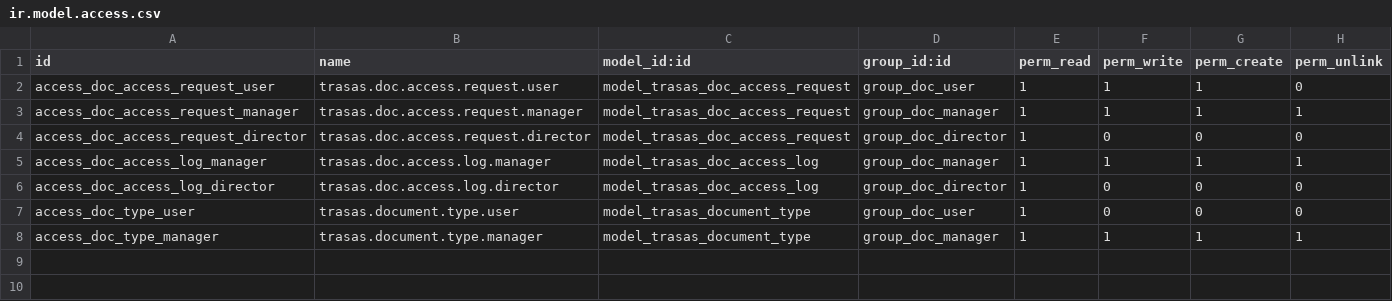
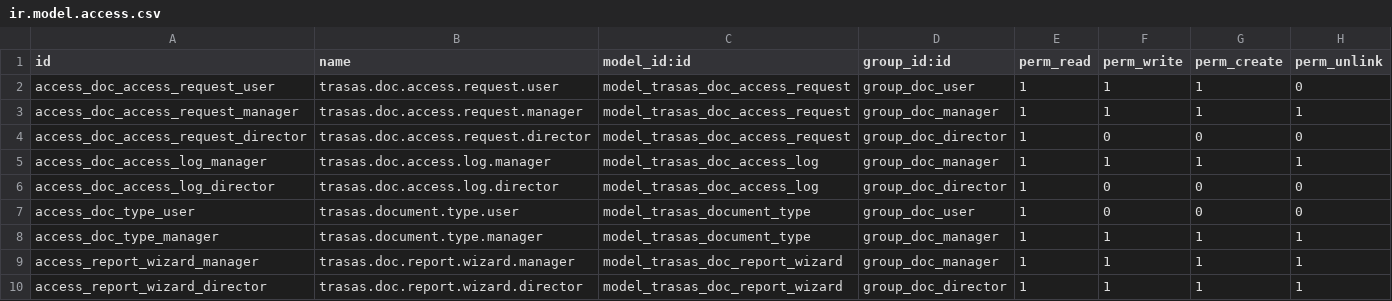
Before and after one commit to FordeLuong/odoo_trasas, a CSV file: trasas_document_management/security/ir.model.access.csv, drawn as a sheet.

Commit message:
Add ISO report and content access/request features
Introduce ISO reporting and stricter content access control for documents. Added a report wizard, report parser, QWeb template, and views/menu to generate the ISO "Sổ Kiểm Soát Tài Liệu" PDF. Implemented server-side controller overrides to block content and thumbnails for 'restricted' documents when the current user lacks content access. Extend documents.document with can_access_content and is_owner computed fields, an action_request_access flow (posts chatter + schedules activity), and updated confidential-level mapping semantics. Adjusted message logging to use _message_log to avoid side effects, updated JS and XML inspector UI to show a request-access banner and owner-only editable fields, and added access rights for the wizard. Also registered new controllers in __init__ and updated the module manifest and access CSV accordingly.

```diff
--- a/trasas_document_management/security/ir.model.access.csv
+++ b/trasas_document_management/security/ir.model.access.csv
@@ -8 +8,3 @@ access_doc_type_user,trasas.document.type.user,model_trasas_document_type,group_
 access_doc_type_manager,trasas.document.type.manager,model_trasas_document_type,group_doc_manager,1,1,1,1
+access_report_wizard_manager,trasas.doc.report.wizard.manager,model_trasas_doc_report_wizard,group_doc_manager,1,1,1,1
+access_report_wizard_director,trasas.doc.report.wizard.director,model_trasas_doc_report_wizard,group_doc_director,1,1,1,1
```
Also changed, not shown: 13 other files.
